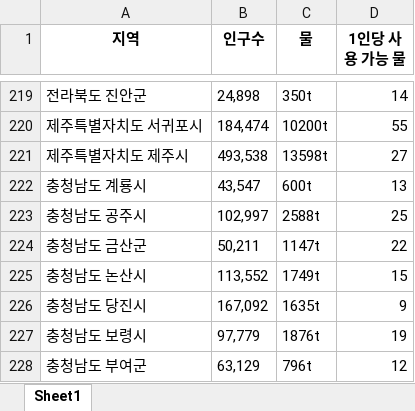
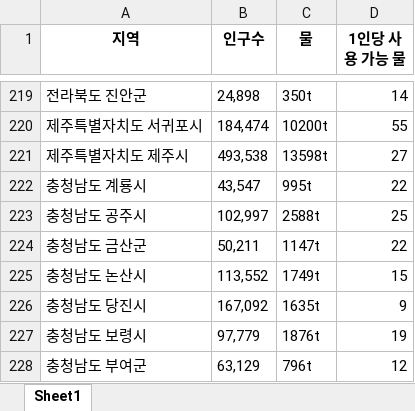
Before and after one commit to eugene131/water_team_project, an Excel workbook: w_file/물 비율.xlsx, sheet Sheet1, drawn as a sheet; only a part is shown, gaps mark what is left out; values as stored, in another font and other column widths than the file's, no borders; the diff names each change by its address in the sheet, - before the commit and + after, or states it on an @@ line.

```diff
--- a/w_file/물 비율.xlsx (sheet Sheet1)
+++ b/w_file/물 비율.xlsx (sheet Sheet1)
-C222 (물): 600t
+C222 (물): 995t
-D222 (1인당 사용 가능 물): 13
+D222 (1인당 사용 가능 물): 22
```
Also changed, not shown: 7 other files.
